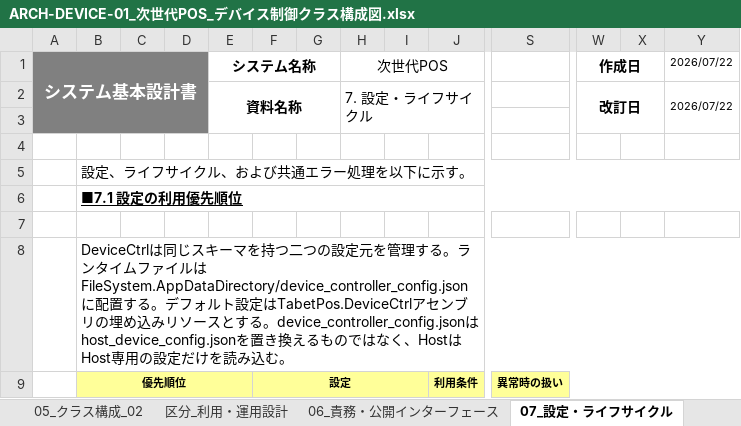
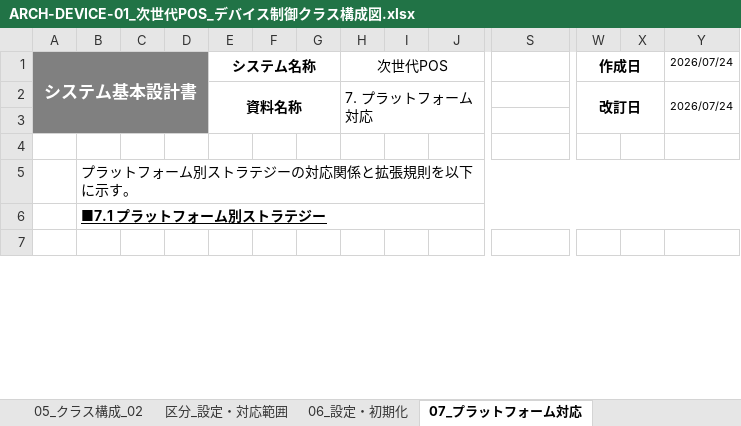
Before and after one commit to vti-sam/smj-ks-pos-stored, an Excel workbook: artifacts/deliverables/KSNEWSYS-458_device-control/ARCH-DEVICE-01_次世代POS_デバイス制御クラス構成図.xlsx, sheet 07_プラットフォーム対応, drawn as a sheet; only a part is shown, gaps mark what is left out; values as stored, in another font and other column widths than the file's, no borders; removed rows and columns are numbered as before the commit, all else as after; rows hold the shown columns only; the diff covers the shown part only; the diff names each change by its address in the sheet, - before the commit and + after, or states it on an @@ line.

```diff
--- a/artifacts/deliverables/KSNEWSYS-458_device-control/ARCH-DEVICE-01_次世代POS_デバイス制御クラス構成図.xlsx (sheet 07_プラットフォーム対応)
+++ b/artifacts/deliverables/KSNEWSYS-458_device-control/ARCH-DEVICE-01_次世代POS_デバイス制御クラス構成図.xlsx (sheet 07_プラットフォーム対応)
-sheet tab: 区分_利用・運用設計
+sheet tab: 区分_設定・対応範囲
-sheet tab: 06_責務・公開インターフェース
+sheet tab: 06_設定・初期化
-sheet tab: 07_設定・ライフサイクル
+sheet tab: 07_プラットフォーム対応
-Y1:Y2: 2026/07/22
+Y1:Y2: 2026/07/24
-H2: 7. 設定・ライフサイクル
+H2: 7. プラットフォーム対応
-B5: 設定、ライフサイクル、および共通エラー処理を以下に示す。
+B5: プラットフォーム別ストラテジーの対応関係と拡張規則を以下に示す。
-B6: ■7.1 設定の利用優先順位
+B6: ■7.1 プラットフォーム別ストラテジー
-row 8:  | DeviceCtrlは同じスキーマを持つ二つの設定元を管理する。ランタイムファイルはFileSystem.AppDataDirectory/device_controller_config.jsonに配置する。デフォルト設定はTabetPos.DeviceCtrlアセンブリの埋め込みリソースとする。device_controller_config.jsonはhost_device_config.jsonを置き換えるものではなく、HostはHost専用の設定だけを読み込む。
-row 9:  | 優先順位 |  |  |  | 設定 |  |  |  | 利用条件 | 異常時の扱い
```
Also changed, not shown: 15 added rows, 35 removed rows, 3 edited cells and cell formats elsewhere in this sheet, sheet 05_クラス構成_02, sheet 06_設定・初期化, sheet 03_対象範囲, sheet 01_改訂履歴, sheet 02_概要, sheet 05_クラス構成_01, 4 more sheets, other sheet tabs, artifacts/deliverables/KSNEWSYS-458_device-control/EX-DEVICE-01_次世代POS_デバイス制御実装例集.xlsx, artifacts/reports/architecture/ARCH-HOST-01_タブレットPOS_デバイスコネクタ基本設計書/ARCH-HOST-01_タブレットPOS_デバイスコネクタ基本設計書.xlsx, 56 other files.
